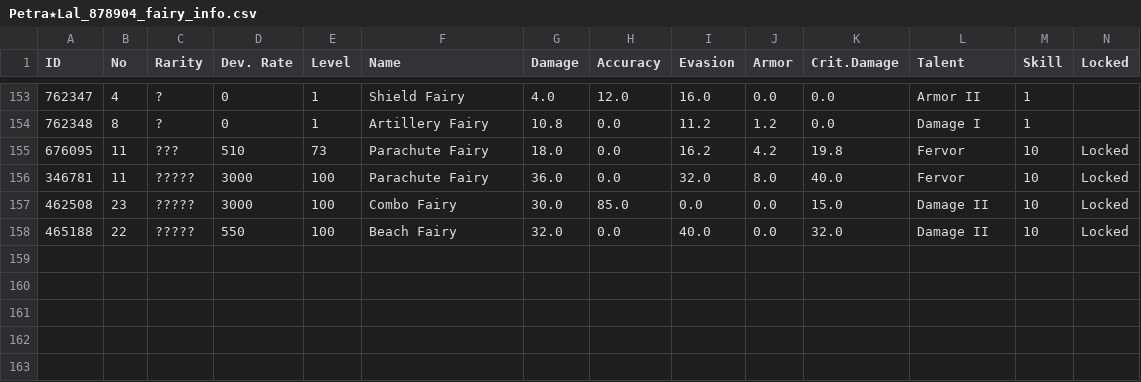
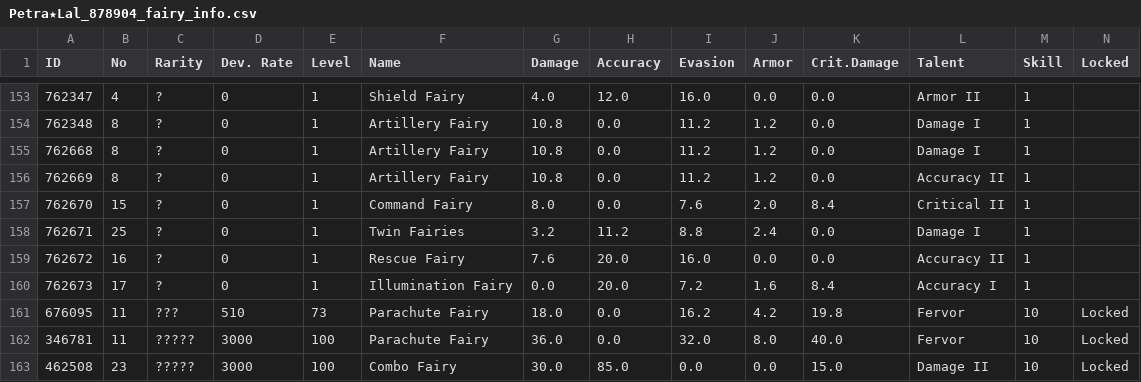
Before and after one commit to TheRealPetraLal/Info, a CSV file: Petra★Lal_878904_fairy_info.csv, drawn as a sheet; only a part is shown, gaps mark what is left out; the shorter side is filled out with more unchanged rows; the diff names each change by its address in the sheet, - before the commit and + after, or states it on an @@ line.

```diff
--- a/Petra★Lal_878904_fairy_info.csv
+++ b/Petra★Lal_878904_fairy_info.csv
+row 155: 762668 | 8 | ? | 0 | 1 | Artillery Fairy | 10.8 | 0.0 | 11.2 | 1.2 | 0.0 | Damage I | 1
+row 156: 762669 | 8 | ? | 0 | 1 | Artillery Fairy | 10.8 | 0.0 | 11.2 | 1.2 | 0.0 | Accuracy II | 1
+row 157: 762670 | 15 | ? | 0 | 1 | Command Fairy | 8.0 | 0.0 | 7.6 | 2.0 | 8.4 | Critical II | 1
+row 158: 762671 | 25 | ? | 0 | 1 | Twin Fairies | 3.2 | 11.2 | 8.8 | 2.4 | 0.0 | Damage I | 1
+row 159: 762672 | 16 | ? | 0 | 1 | Rescue Fairy | 7.6 | 20.0 | 16.0 | 0.0 | 0.0 | Accuracy II | 1
+row 160: 762673 | 17 | ? | 0 | 1 | Illumination Fairy | 0.0 | 20.0 | 7.2 | 1.6 | 8.4 | Accuracy I | 1
```
Also changed, not shown: Petra★Lal_878904__theater_optimize_team.csv, Petra★Lal_878904_doll_info.csv, 2 other files.
